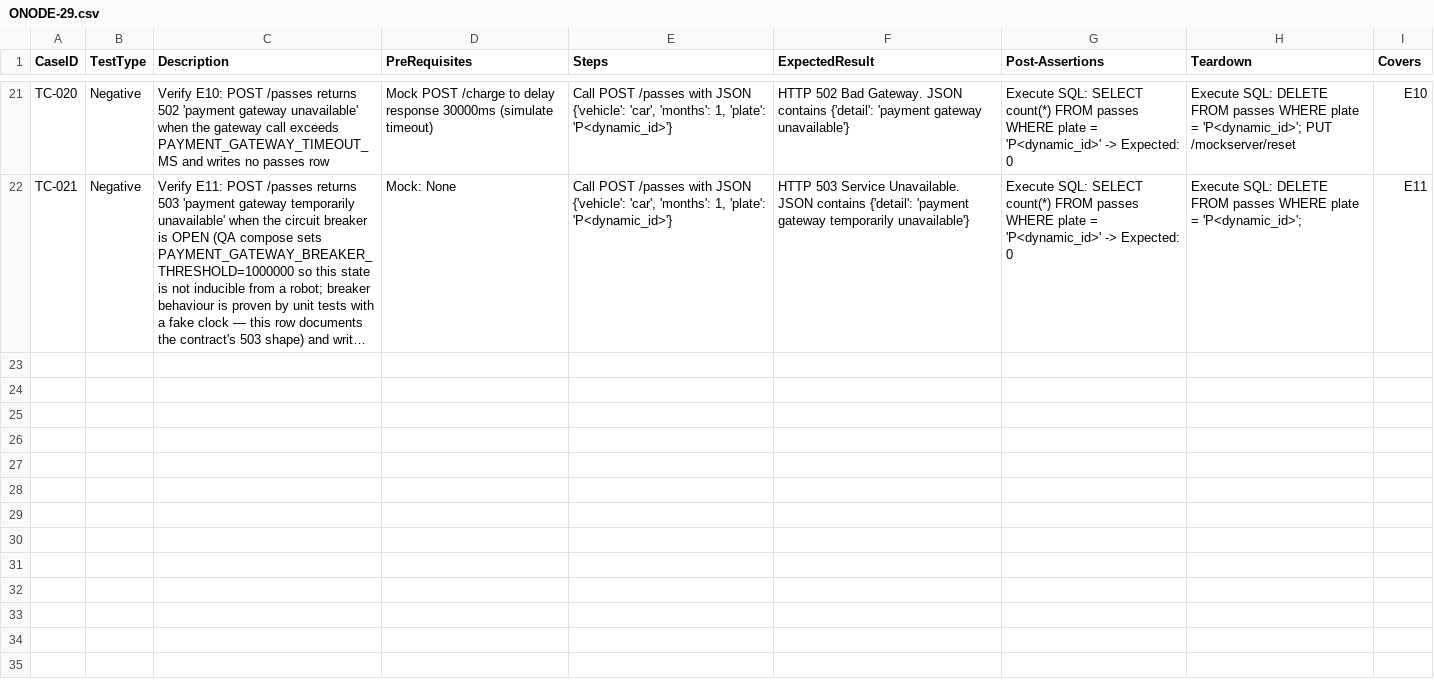
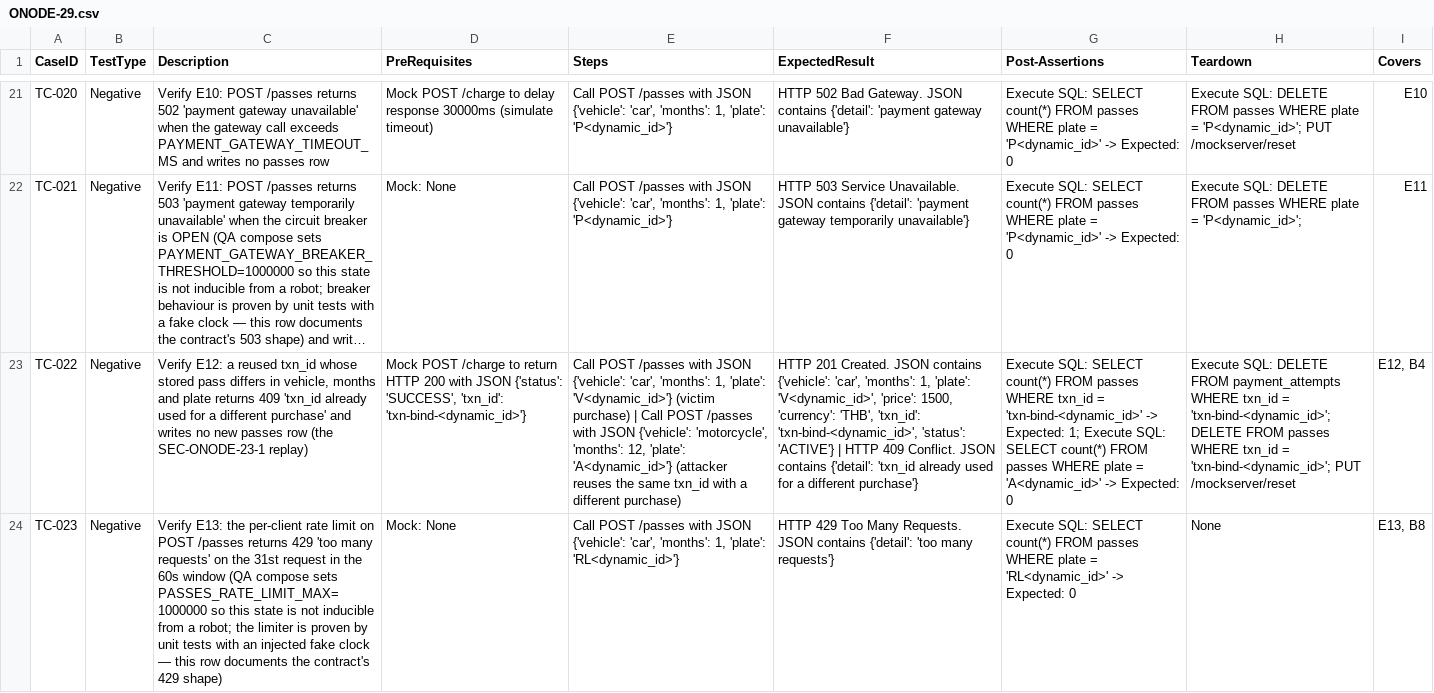
Before and after one commit to sakon779-lab/qa-automation-repo, a CSV file: test_designs/ONODE-29.csv, drawn as a sheet; only a part is shown, gaps mark what is left out; long unchanged cells end in …; the diff covers the shown part only; the diff names each change by its address in the sheet, - before the commit and + after, or states it on an @@ line.

Commit message:
Add test design for ONODE-29

```diff
--- a/test_designs/ONODE-29.csv
+++ b/test_designs/ONODE-29.csv
+row 23: TC-022 | Negative | Verify E12: a reused txn_id whose stored pass differs in vehicle, months and plate returns 409 'txn_id already used for a different purchase' and writes no new passes row (the SEC-ONODE-23-1 replay) | Mock POST /charge to return HTTP 200 with JSON {'status': 'SUCCESS', 'txn_id': 'txn-bind-<dynamic_id>'} | Call POST /passes with JSON {'vehicle': 'car', 'months': 1, 'plate': 'V<dynamic_id>'} (victim purchase) | Call POST /passes with JSON {'vehicle': 'motorcycle', 'months': 12, 'plate': 'A<dynamic_id>'} (attacker reuses the same txn_id with a different purchase) | HTTP 201 Created. JSON contains {'vehicle': 'car', 'months': 1, 'plate': 'V<dynamic_id>', 'price': 1500, 'currency': 'THB', 'txn_id': 'txn-bind-<dynamic_id>', 'status': 'ACTIVE'} | HTTP 409 Conflict. JSON contains {'detail': 'txn_id already used for a different purchase'} | Execute SQL: SELECT count(*) FROM passes WHERE txn_id = 'txn-bind-<dynamic_id>' -> Expected: 1; Execute SQL: SELECT count(*) FROM passes WHERE plate = 'A<dynamic_id>' -> Expected: 0 | Execute SQL: DELETE FROM payment_attempts WHERE txn_id = 'txn-bind-<dynamic_id>'; DELETE FROM passes WHERE txn_id = 'txn-bind-<dynamic_id>'; PUT /mockserver/reset | E12, B4
+row 24: TC-023 | Negative | Verify E13: the per-client rate limit on POST /passes returns 429 'too many requests' on the 31st request in the 60s window (QA compose sets PASSES_RATE_LIMIT_MAX=1000000 so this state is not inducible from a robot; the limiter is proven by unit tests with an injected fake clock — this row documents the contract's 429 shape) | Mock: None | Call POST /passes with JSON {'vehicle': 'car', 'months': 1, 'plate': 'RL<dynamic_id>'} | HTTP 429 Too Many Requests. JSON contains {'detail': 'too many requests'} | Execute SQL: SELECT count(*) FROM passes WHERE plate = 'RL<dynamic_id>' -> Expected: 0 | None | E13, B8
```
Also changed, not shown: 2 added rows elsewhere in this file.
